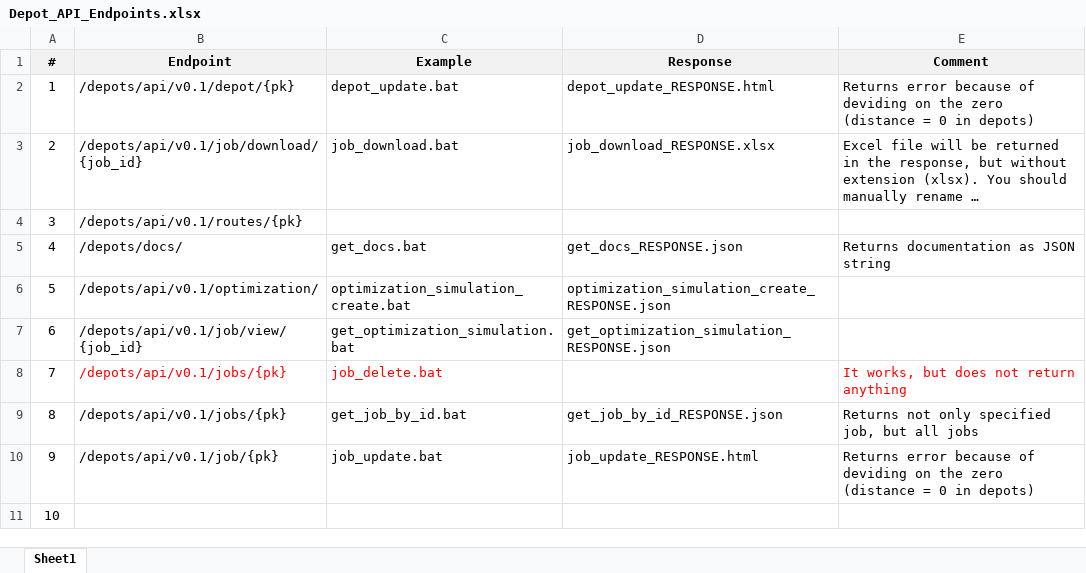
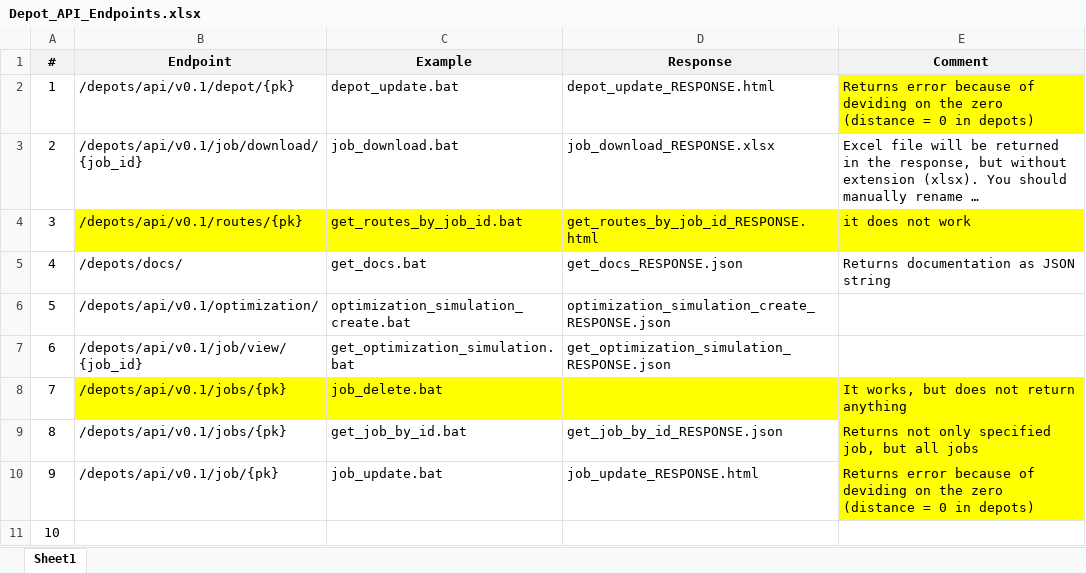
Before and after one commit to Jah-yee/route4me-curl, an Excel workbook: Windows/Depot API/Depot_API_Endpoints.xlsx, sheet Sheet1, drawn as a sheet; long unchanged cells end in …; values as stored, in another font and other column widths than the file's, no borders; the diff names each change by its address in the sheet, - before the commit and + after, or states it on an @@ line.

Commit message:
updated Depot_API_Endpoints.xlsx file

```diff
--- a/Windows/Depot API/Depot_API_Endpoints.xlsx (sheet Sheet1)
+++ b/Windows/Depot API/Depot_API_Endpoints.xlsx (sheet Sheet1)
-E2 fill: none
+E2 fill: #FFFF00
-B4:E4 fill: none
+B4:E4 fill: #FFFF00
-C4 (Example): (empty)
+C4 (Example): get_routes_by_job_id.bat
-D4 (Response): (empty)
+D4 (Response): get_routes_by_job_id_RESPONSE.html
-E4 (Comment): (empty)
+E4 (Comment): it does not work
-B8:E8 fill: none
+B8:E8 fill: #FFFF00
-B8:C8 text colour: #FF0000
+B8:C8 text colour: black
-E8 text colour: #FF0000
+E8 text colour: black
-E9:E10 fill: none
+E9:E10 fill: #FFFF00
```
